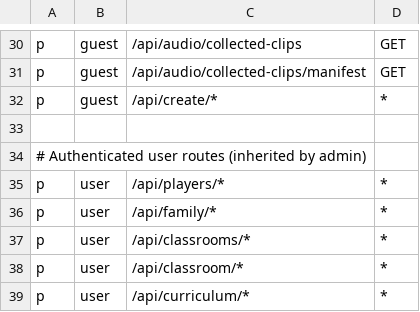
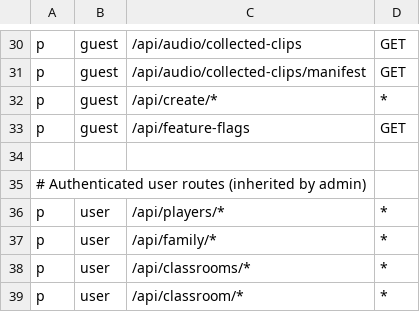
Before and after one commit to antialias/abaci-one, a CSV file: apps/web/src/lib/auth/policies/route-policy.csv, drawn as a sheet; only a part is shown, gaps mark what is left out; the shorter side is filled out with more unchanged rows; the diff names each change by its address in the sheet, - before the commit and + after, or states it on an @@ line.

```diff
--- a/apps/web/src/lib/auth/policies/route-policy.csv
+++ b/apps/web/src/lib/auth/policies/route-policy.csv
+row 33: p | guest | /api/feature-flags | GET
```
Also changed, not shown: 24 other files.
